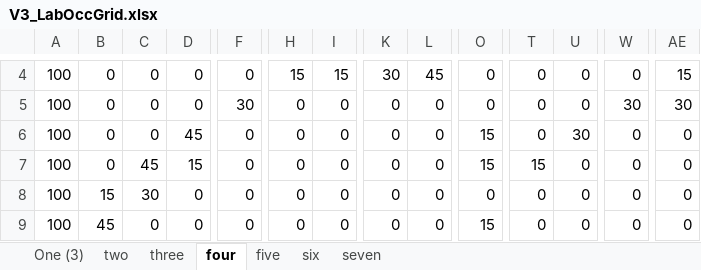
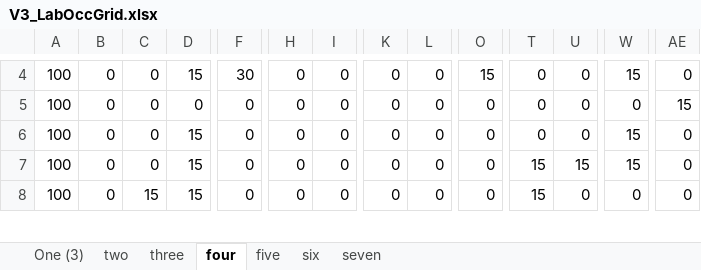
Before and after one commit to mbhemming/autonomous_robotics_SLAM, an Excel workbook: Data - object localization/OccupancyGridExperiments/V3_LabOccGrid.xlsx, sheet four, drawn as a sheet; only a part is shown, gaps mark what is left out; values as stored, in another font and other column widths than the file's, no borders; conditional formats not drawn; removed rows and columns are numbered as before the commit, all else as after; rows hold the shown columns only; the diff covers the shown part only; the diff names each change by its address in the sheet, - before the commit and + after, or states it on an @@ line.

```diff
--- a/Data - object localization/OccupancyGridExperiments/V3_LabOccGrid.xlsx (sheet four)
+++ b/Data - object localization/OccupancyGridExperiments/V3_LabOccGrid.xlsx (sheet four)
-D4: 0
+D4: 15
-F4: 0
+F4: 30
-H4: 15
+H4: 0
-I4: 15
+I4: 0
-K4: 30
+K4: 0
-L4: 45
+L4: 0
-O4: 0
+O4: 15
-W4: 0
+W4: 15
-AE4: 15
+AE4: 0
-row 5: 100 | 0 | 0 | 0 | 30 | 0 | 0 | 0 | 0 | 0 | 0 | 0 | 30 | 30
-D5: 45
+D5: 0
-O5:O6: 15
+O5:O6: 0
-U5: 30
+U5: 0
-AE5: 0
+AE5: 15
-C6: 45
+C6: 0
-T6: 15
+T6: 0
-W6:W7: 0
+W6:W7: 15
-B7: 15
+B7: 0
-C7: 30
+C7: 0
-D7:D8: 0
+D7:D8: 15
-T7:T8: 0
+T7:T8: 15
-U7: 0
+U7: 15
-B8: 45
+B8: 0
-C8: 0
+C8: 15
-O8: 15
+O8: 0
```
Also changed, not shown: 4 added rows, 3 removed rows, 1 moved row and 100 edited cells elsewhere in this sheet, sheet two, sheet three, sheet five, sheet seven, sheet six, sheet One (3).
